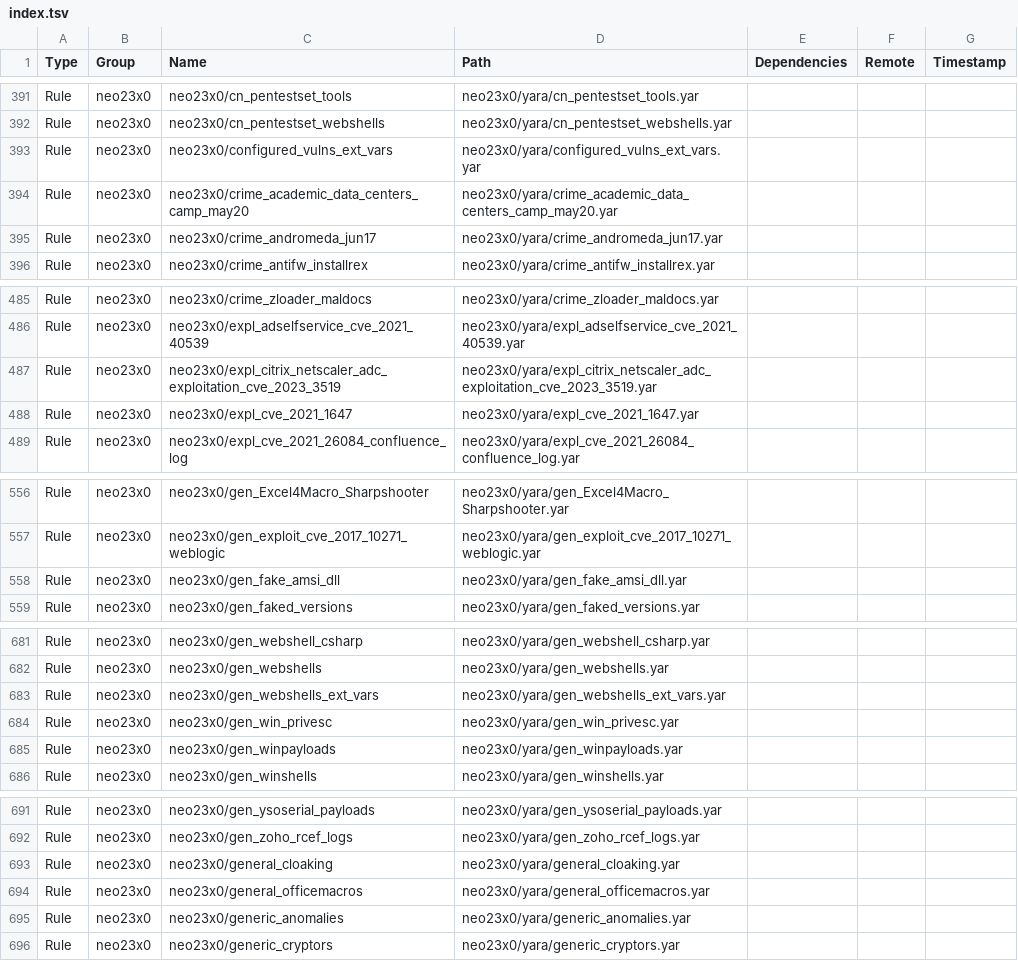
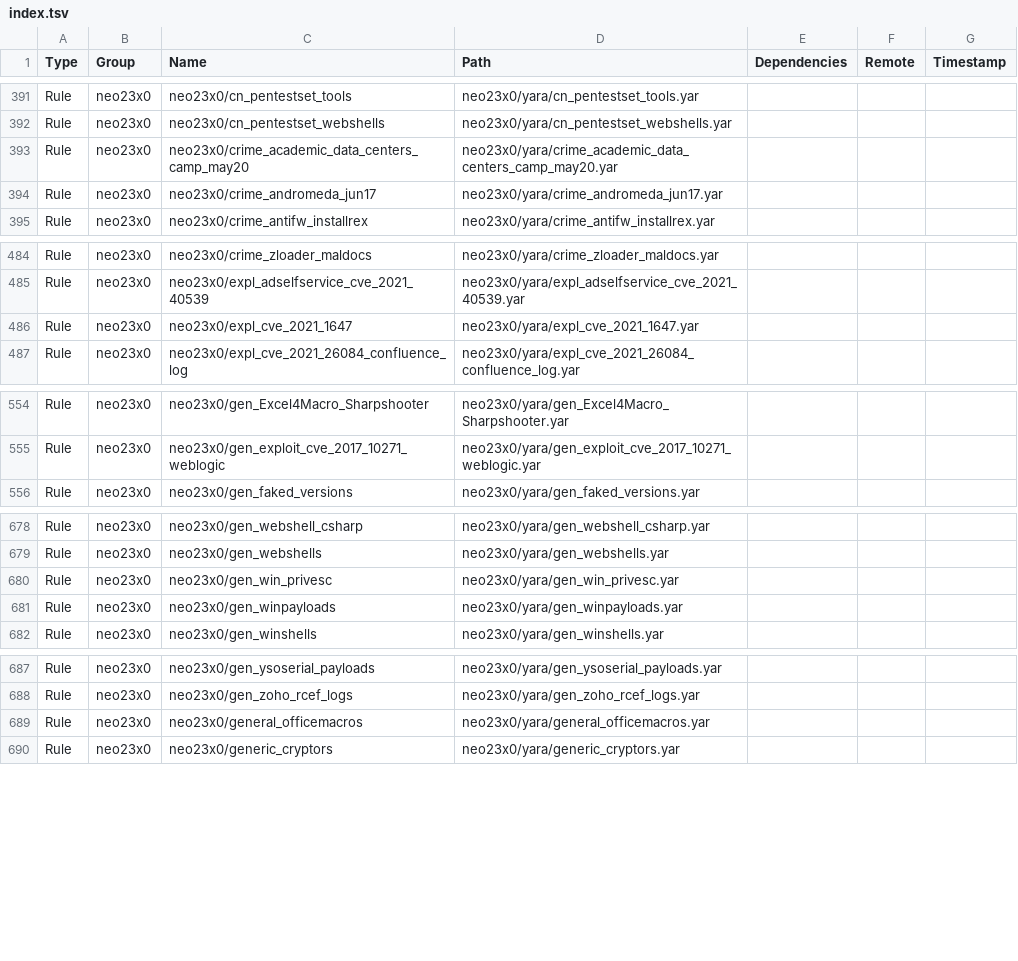
Before and after one commit to hugoalh/scan-virus-ghaction-assets, a TSV file: yara/index.tsv, drawn as a sheet; only a part is shown, gaps mark what is left out; the diff covers the shown part only; the diff names each change by its address in the sheet, - before the commit and + after, or states it on an @@ line.

```diff
--- a/yara/index.tsv
+++ b/yara/index.tsv
-row 393: Rule | neo23x0 | neo23x0/configured_vulns_ext_vars | neo23x0/yara/configured_vulns_ext_vars.yar
-row 487: Rule | neo23x0 | neo23x0/expl_citrix_netscaler_adc_exploitation_cve_2023_3519 | neo23x0/yara/expl_citrix_netscaler_adc_exploitation_cve_2023_3519.yar
-row 558: Rule | neo23x0 | neo23x0/gen_fake_amsi_dll | neo23x0/yara/gen_fake_amsi_dll.yar
-row 683: Rule | neo23x0 | neo23x0/gen_webshells_ext_vars | neo23x0/yara/gen_webshells_ext_vars.yar
-row 693: Rule | neo23x0 | neo23x0/general_cloaking | neo23x0/yara/general_cloaking.yar
-row 695: Rule | neo23x0 | neo23x0/generic_anomalies | neo23x0/yara/generic_anomalies.yar
```
Also changed, not shown: 3 removed rows elsewhere in this file, 4 other files.
